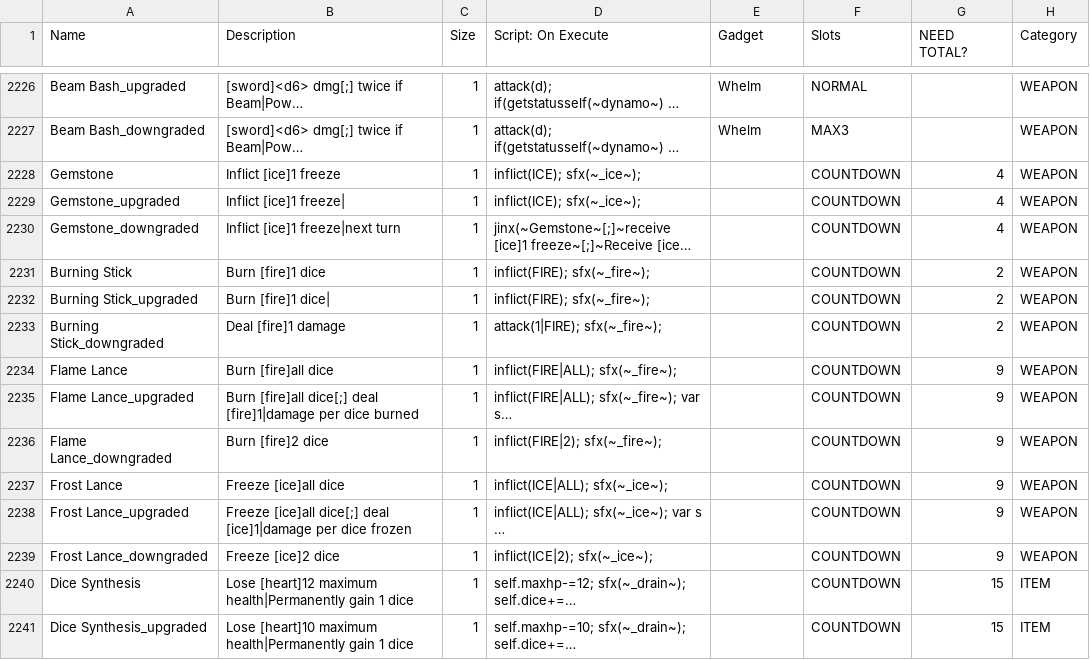
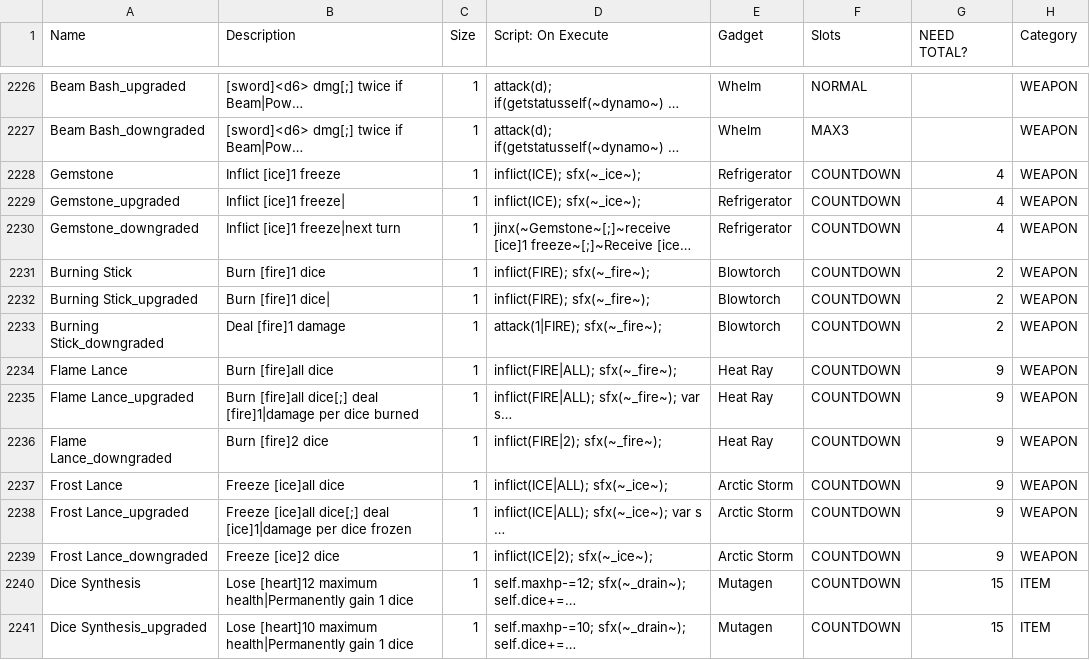
Before and after one commit to JuniorUdale/MoreFluff, a CSV file: _append/data/text/equipment.csv, drawn as a sheet; only a part is shown, gaps mark what is left out; long unchanged cells end in …; the diff covers the shown part only; the diff names each change by its address in the sheet, - before the commit and + after, or states it on an @@ line.

Commit message:
gadgets for the gadget god

```diff
--- a/_append/data/text/equipment.csv
+++ b/_append/data/text/equipment.csv
-E2228:E2230 (Gadget): (empty)
+E2228:E2230 (Gadget): Refrigerator
-E2231:E2233 (Gadget): (empty)
+E2231:E2233 (Gadget): Blowtorch
-E2234:E2236 (Gadget): (empty)
+E2234:E2236 (Gadget): Heat Ray
-E2237:E2239 (Gadget): (empty)
+E2237:E2239 (Gadget): Arctic Storm
-E2240:E2241 (Gadget): (empty)
+E2240:E2241 (Gadget): Mutagen
```
Also changed, not shown: 31 edited cells elsewhere in this file, 9 other files.
